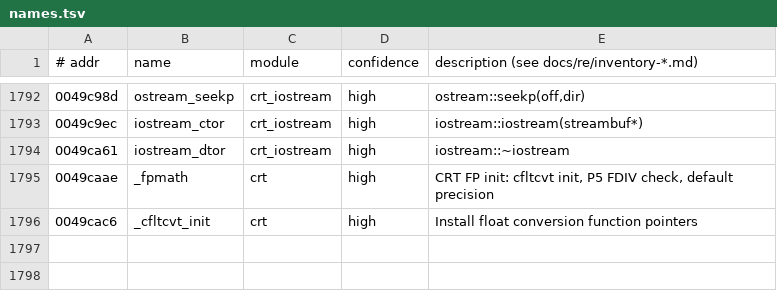
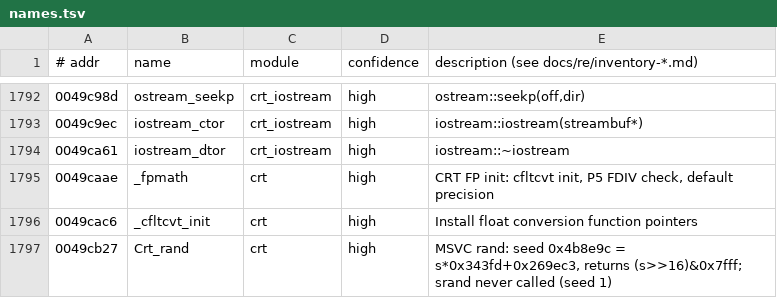
Before and after one commit to emdzej/opengta, a TSV file: tools/ghidra/names.tsv, drawn as a sheet; only a part is shown, gaps mark what is left out.

Commit message:
Game core: level start, entity tables, MISSION.INI, frame skeleton
Game_Init 0x430a20, Game_Frame/Update/Render/Present, Game_Run 0x4148a0
as a per-frame step (3 ticks of the 70 Hz timer per frame), the delayed
event queue, TextFile_* and Mission_ReadIni/Mission_Load 0x445800 (all
17 sections, 72 object types, commands, labels, script objects), the car,
ped, object and player tables with offset-checked structs embedding the
real Sprite, Obj_InitFromMap, the collision grid, routes and nav data,
Math_Rand and MSVC rand. Unported subsystems are explicit stubs with
their addresses (src/game/stubs.c).

```diff
--- a/tools/ghidra/names.tsv
+++ b/tools/ghidra/names.tsv
@@ -1796 +1796,2 @@
 0049cac6	_cfltcvt_init	crt	high	Install float conversion function pointers
+0049cb27	Crt_rand	crt	high	MSVC rand: seed 0x4b8e9c = s*0x343fd+0x269ec3, returns (s>>16)&0x7fff; srand never called (seed 1)
```
Also changed, not shown: 28 other files.
